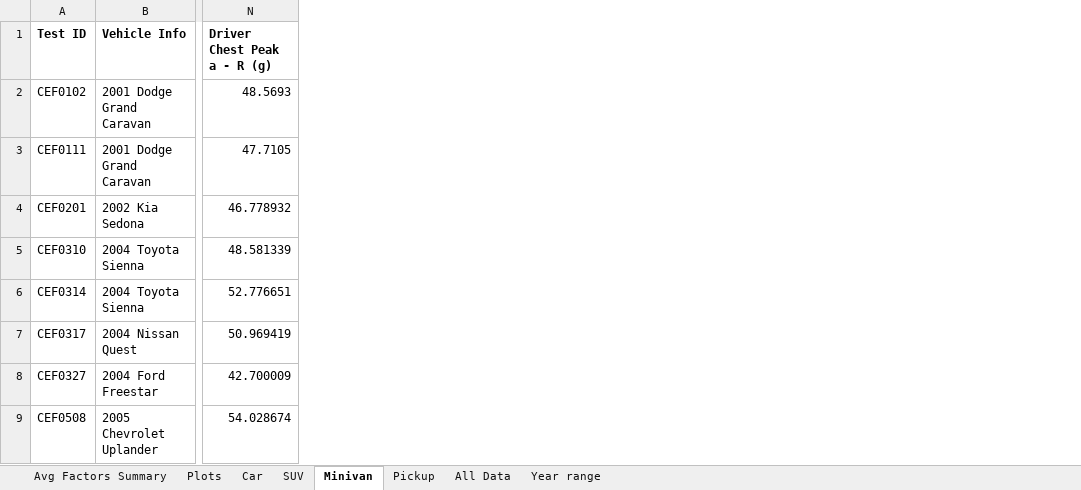
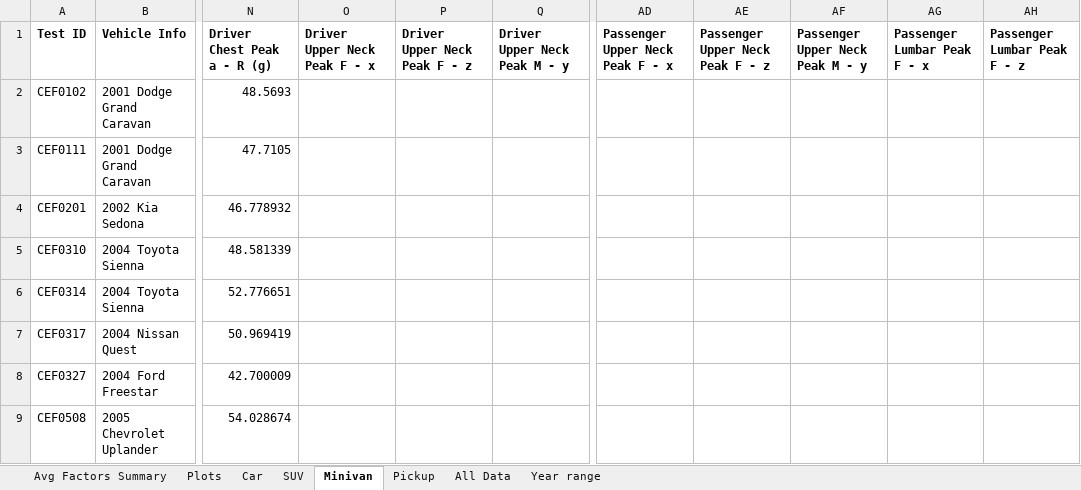
Before and after one commit to halleh28/frontal_impact_triaxial_acceleration, an Excel workbook: Analysis/Analysis by vehicle type & body segment.xlsx, sheet Minivan, drawn as a sheet; only a part is shown, gaps mark what is left out; values as stored, in another font and other column widths than the file's, no borders; the diff names each change by its address in the sheet, - before the commit and + after, or states it on an @@ line.

```diff
--- a/Analysis/Analysis by vehicle type & body segment.xlsx (sheet Minivan)
+++ b/Analysis/Analysis by vehicle type & body segment.xlsx (sheet Minivan)
+column O (Driver Upper Neck Peak F - x), empty
+column P (Driver Upper Neck Peak F - z), empty
+column Q (Driver Upper Neck Peak M - y), empty
+column AD (Passenger Upper Neck Peak F - x), empty
+column AE (Passenger Upper Neck Peak F - z), empty
+column AF (Passenger Upper Neck Peak M - y), empty
+column AG (Passenger Lumbar Peak F - x), empty
+column AH (Passenger Lumbar Peak F - z), empty
```
Also changed, not shown: sheet Plots, sheet All Data, sheet Car, sheet Avg Factors Summary, sheet Pickup, sheet SUV, 1 more sheet, formulas that keep their value, charts or pictures, Analysis/Stats.xlsx, Analysis/peak acceleration timing stats.xlsx, 1 other file.
